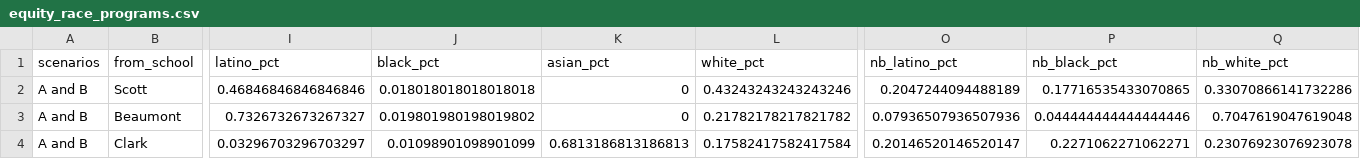
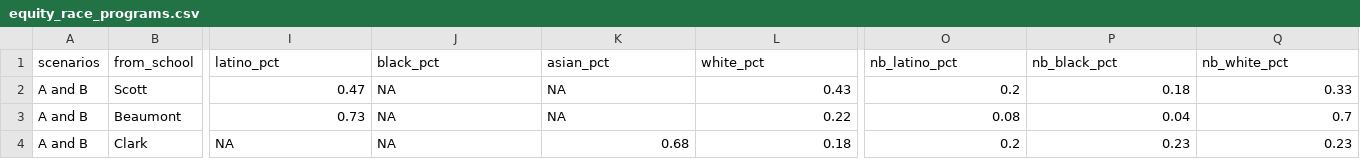
Before and after one commit to jminnier/pps-dli-explorer, a CSV file: data/equity_race_programs.csv, drawn as a sheet; only a part is shown, gaps mark what is left out; the diff covers the shown part only; the diff names each change by its address in the sheet, - before the commit and + after, or states it on an @@ line.

```diff
--- a/data/equity_race_programs.csv
+++ b/data/equity_race_programs.csv
-I2 (latino_pct): 0.46846846846846846
+I2 (latino_pct): 0.47
-J2 (black_pct): 0.018018018018018018
+J2 (black_pct): NA
-K2:K3 (asian_pct): 0
+K2:K3 (asian_pct): NA
-L2 (white_pct): 0.43243243243243246
+L2 (white_pct): 0.43
-O2 (nb_latino_pct): 0.2047244094488189
+O2 (nb_latino_pct): 0.2
-P2 (nb_black_pct): 0.17716535433070865
+P2 (nb_black_pct): 0.18
-Q2 (nb_white_pct): 0.33070866141732286
+Q2 (nb_white_pct): 0.33
-I3 (latino_pct): 0.7326732673267327
+I3 (latino_pct): 0.73
-J3 (black_pct): 0.019801980198019802
+J3 (black_pct): NA
-L3 (white_pct): 0.21782178217821782
+L3 (white_pct): 0.22
-O3 (nb_latino_pct): 0.07936507936507936
+O3 (nb_latino_pct): 0.08
-P3 (nb_black_pct): 0.044444444444444446
+P3 (nb_black_pct): 0.04
-Q3 (nb_white_pct): 0.7047619047619048
+Q3 (nb_white_pct): 0.7
-I4 (latino_pct): 0.03296703296703297
+I4 (latino_pct): NA
-J4 (black_pct): 0.01098901098901099
+J4 (black_pct): NA
-K4 (asian_pct): 0.6813186813186813
+K4 (asian_pct): 0.68
-L4 (white_pct): 0.17582417582417584
+L4 (white_pct): 0.18
-O4 (nb_latino_pct): 0.20146520146520147
+O4 (nb_latino_pct): 0.2
-P4 (nb_black_pct): 0.2271062271062271
+P4 (nb_black_pct): 0.23
-Q4 (nb_white_pct): 0.23076923076923078
+Q4 (nb_white_pct): 0.23
```
Also changed, not shown: 87 edited cells elsewhere in this file, data/equity_race_black.csv, data/equity_race_groups.csv, 15 other files.
